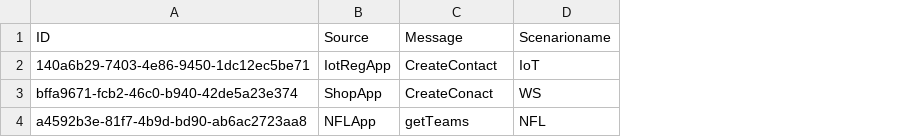
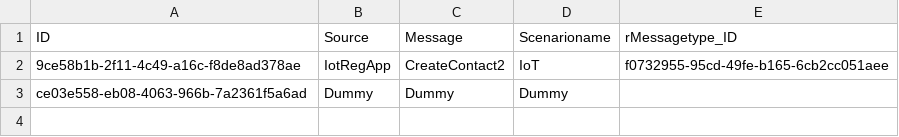
Before and after one commit to joberad/desttest, a CSV file: db/data/dest-MessageScenario.csv, drawn as a sheet; removed rows and columns are numbered as before the commit, all else as after; the diff names each change by its address in the sheet, - before the commit and + after, or states it on an @@ line.

```diff
--- a/db/data/dest-MessageScenario.csv
+++ b/db/data/dest-MessageScenario.csv
+column E (rMessagetype_ID), row 2: f0732955-95cd-49fe-b165-6cb2cc051aee
-A2 (ID): 140a6b29-7403-4e86-9450-1dc12ec5be71
+A2 (ID): 9ce58b1b-2f11-4c49-a16c-f8de8ad378ae
-C2 (Message): CreateContact
+C2 (Message): CreateContact2
-row 3: bffa9671-fcb2-46c0-b940-42de5a23e374 | ShopApp | CreateConact | WS
-row 4: a4592b3e-81f7-4b9d-bd90-ab6ac2723aa8 | NFLApp | getTeams | NFL
+row 3: ce03e558-eb08-4063-966b-7a2361f5a6ad | Dummy | Dummy | Dummy
```
Also changed, not shown: db/data/dest-DestinationPaths.csv, db/data/dest-System.csv, 25 other files.
